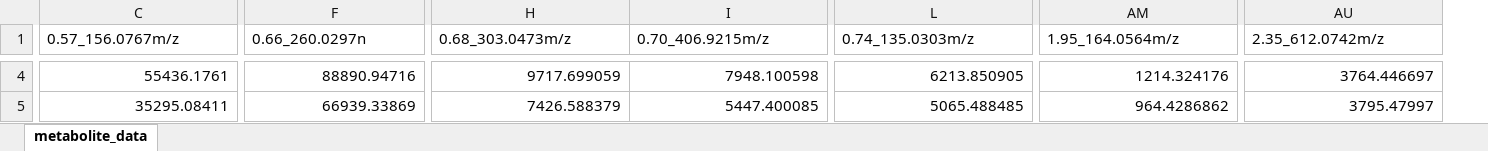
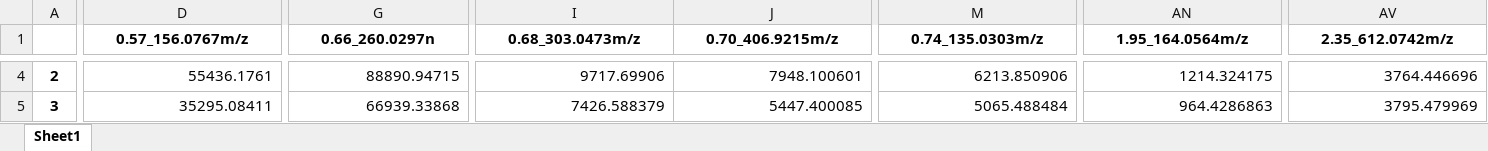
Before and after one commit to mayupatel/Intern_project, an Excel workbook: FileFolder/metabolite_data.xlsx, sheet Sheet1, drawn as a sheet; only a part is shown, gaps mark what is left out; values as stored, in another font and other column widths than the file's, no borders; addresses are those after the commit; the diff covers the shown part only; the diff names each change by its address in the sheet, - before the commit and + after, or states it on an @@ line.

```diff
--- a/FileFolder/metabolite_data.xlsx (sheet Sheet1)
+++ b/FileFolder/metabolite_data.xlsx (sheet Sheet1)
-sheet tab: metabolite_data
+sheet tab: Sheet1
+column A, rows 4-5: 2 | 3
@@ D1:AV1 bold: off → on, alignment: left → center @@
-G4 (0.66_260.0297n): 88890.94716
+G4 (0.66_260.0297n): 88890.94715
-I4 (0.68_303.0473m/z): 9717.699059
+I4 (0.68_303.0473m/z): 9717.69906
-J4 (0.70_406.9215m/z): 7948.100598
+J4 (0.70_406.9215m/z): 7948.100601
-M4 (0.74_135.0303m/z): 6213.850905
+M4 (0.74_135.0303m/z): 6213.850906
-AN4 (1.95_164.0564m/z): 1214.324176
+AN4 (1.95_164.0564m/z): 1214.324175
-AV4 (2.35_612.0742m/z): 3764.446697
+AV4 (2.35_612.0742m/z): 3764.446696
-G5 (0.66_260.0297n): 66939.33869
+G5 (0.66_260.0297n): 66939.33868
-M5 (0.74_135.0303m/z): 5065.488485
+M5 (0.74_135.0303m/z): 5065.488484
-AN5 (1.95_164.0564m/z): 964.4286862
+AN5 (1.95_164.0564m/z): 964.4286863
-AV5 (2.35_612.0742m/z): 3795.47997
+AV5 (2.35_612.0742m/z): 3795.479969
```
Also changed, not shown: 289 edited cells and cell formats elsewhere in this sheet, 3 other files.
